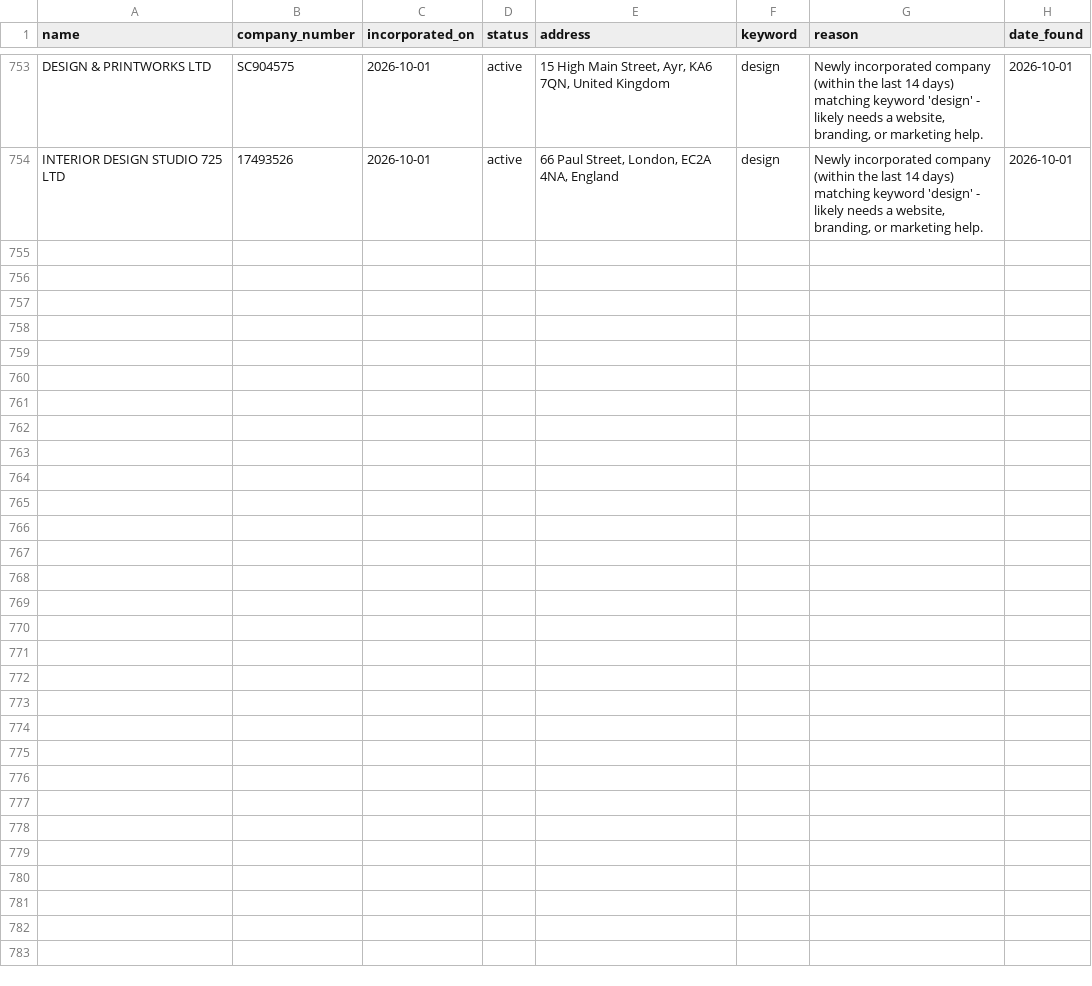
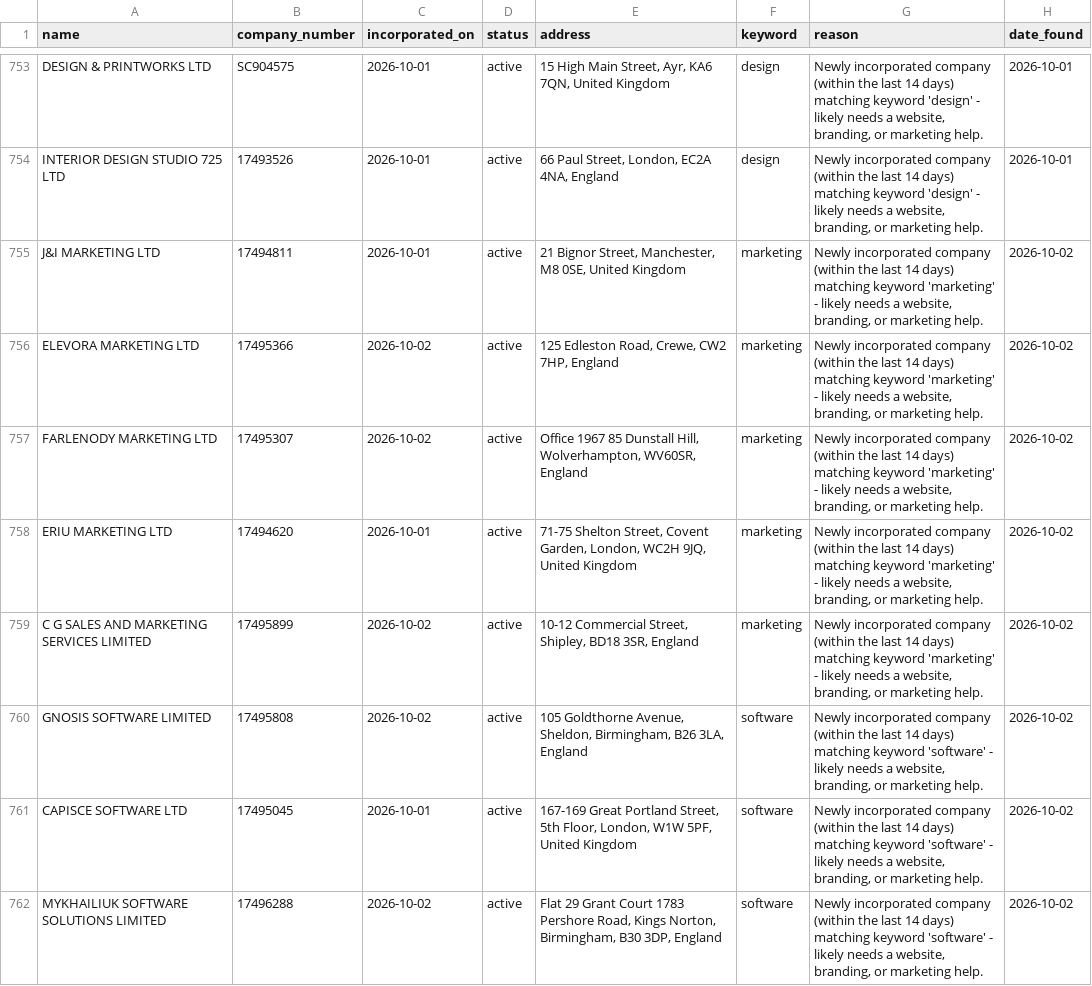
Before and after one commit to ashar-farooqui1/leads, a CSV file: data/leads_companies_house.csv, drawn as a sheet; only a part is shown, gaps mark what is left out; the diff covers the shown part only.

```diff
--- a/data/leads_companies_house.csv
+++ b/data/leads_companies_house.csv
@@ -754 +754,9 @@ DESIGN & PRINTWORKS LTD,SC904575,2026-10-01,active,"15 High Main Street, Ayr, KA
 INTERIOR DESIGN STUDIO 725 LTD,17493526,2026-10-01,active,"66 Paul Street, London, EC2A 4NA, England",design,"Newly incorporated company (within the last 14 days) matching keyword 'design' - likely needs a website, branding, or marketing help.",2026-10-01
+J&I MARKETING LTD,17494811,2026-10-01,active,"21 Bignor Street, Manchester, M8 0SE, United Kingdom",marketing,"Newly incorporated company (within the last 14 days) matching keyword 'marketing' - likely needs a website, branding, or marketing help.",2026-10-02
+ELEVORA MARKETING LTD,17495366,2026-10-02,active,"125 Edleston Road, Crewe, CW2 7HP, England",marketing,"Newly incorporated company (within the last 14 days) matching keyword 'marketing' - likely needs a website, branding, or marketing help.",2026-10-02
+FARLENODY MARKETING LTD,17495307,2026-10-02,active,"Office 1967 85 Dunstall Hill, Wolverhampton, WV60SR, England",marketing,"Newly incorporated company (within the last 14 days) matching keyword 'marketing' - likely needs a website, branding, or marketing help.",2026-10-02
+ERIU MARKETING LTD,17494620,2026-10-01,active,"71-75 Shelton Street, Covent Garden, London, WC2H 9JQ, United Kingdom",marketing,"Newly incorporated company (within the last 14 days) matching keyword 'marketing' - likely needs a website, branding, or marketing help.",2026-10-02
+C G SALES AND MARKETING SERVICES LIMITED,17495899,2026-10-02,active,"10-12 Commercial Street, Shipley, BD18 3SR, England",marketing,"Newly incorporated company (within the last 14 days) matching keyword 'marketing' - likely needs a website, branding, or marketing help.",2026-10-02
+GNOSIS SOFTWARE LIMITED,17495808,2026-10-02,active,"105 Goldthorne Avenue, Sheldon, Birmingham, B26 3LA, England",software,"Newly incorporated company (within the last 14 days) matching keyword 'software' - likely needs a website, branding, or marketing help.",2026-10-02
+CAPISCE SOFTWARE LTD,17495045,2026-10-01,active,"167-169 Great Portland Street, 5th Floor, London, W1W 5PF, United Kingdom",software,"Newly incorporated company (within the last 14 days) matching keyword 'software' - likely needs a website, branding, or marketing help.",2026-10-02
+MYKHAILIUK SOFTWARE SOLUTIONS LIMITED,17496288,2026-10-02,active,"Flat 29 Grant Court 1783 Pershore Road, Kings Norton, Birmingham, B30 3DP, England",software,"Newly incorporated company (within the last 14 days) matching keyword 'software' - likely needs a website, branding, or marketing help.",2026-10-02
```
Also changed, not shown: 8 added rows elsewhere in this file, 1 other file.
